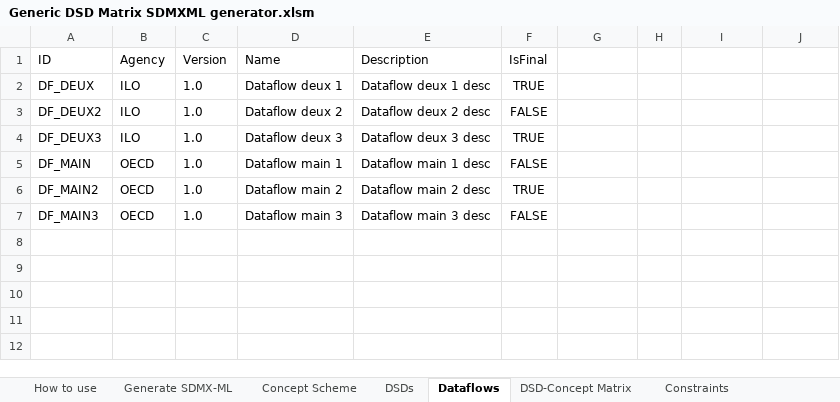
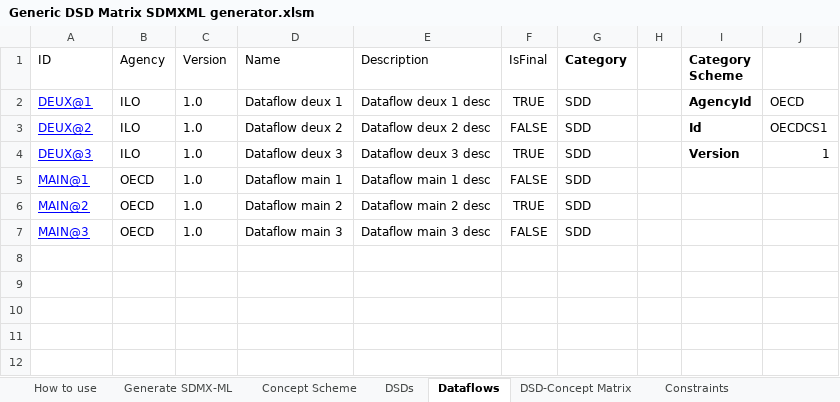
Before and after one commit to OECDSTD/sdmx-matrix-generator, an Excel workbook: Generic DSD Matrix SDMXML generator.xlsm, sheet Dataflows, drawn as a sheet; only a part is shown; values as stored, in another font and other column widths than the file's, no borders; table styles not drawn; the diff names each change by its address in the sheet, - before the commit and + after, or states it on an @@ line.

Commit message:
Added categorisations, tested SDMX validity, removed empty tags, added max min length

```diff
--- a/Generic DSD Matrix SDMXML generator.xlsm (sheet Dataflows)
+++ b/Generic DSD Matrix SDMXML generator.xlsm (sheet Dataflows)
-G1: (empty)
+G1: Category
-I1: (empty)
+I1: Category Scheme
-A2 (ID): DF_DEUX
+A2 (ID): DEUX@1
@@ A2:A7 underline: off → on, text colour: black → #0000FF @@
-G2:G7 (Category): (empty)
+G2:G7 (Category): SDD
-I2 (Category Scheme): (empty)
+I2 (Category Scheme): AgencyId
-J2: (empty)
+J2: OECD
-A3 (ID): DF_DEUX2
+A3 (ID): DEUX@2
-I3 (Category Scheme): (empty)
+I3 (Category Scheme): Id
-J3: (empty)
+J3: OECDCS1
-A4 (ID): DF_DEUX3
+A4 (ID): DEUX@3
-I4 (Category Scheme): (empty)
+I4 (Category Scheme): Version
-J4: (empty)
+J4: 1
-A5 (ID): DF_MAIN
+A5 (ID): MAIN@1
-A6 (ID): DF_MAIN2
+A6 (ID): MAIN@2
-A7 (ID): DF_MAIN3
+A7 (ID): MAIN@3
```
Also changed, not shown: sheet Concept Scheme, sheet DSD-Concept Matrix, sheet Constraints, sheet Generate SDMX-ML, sheet XML_Fragments.
